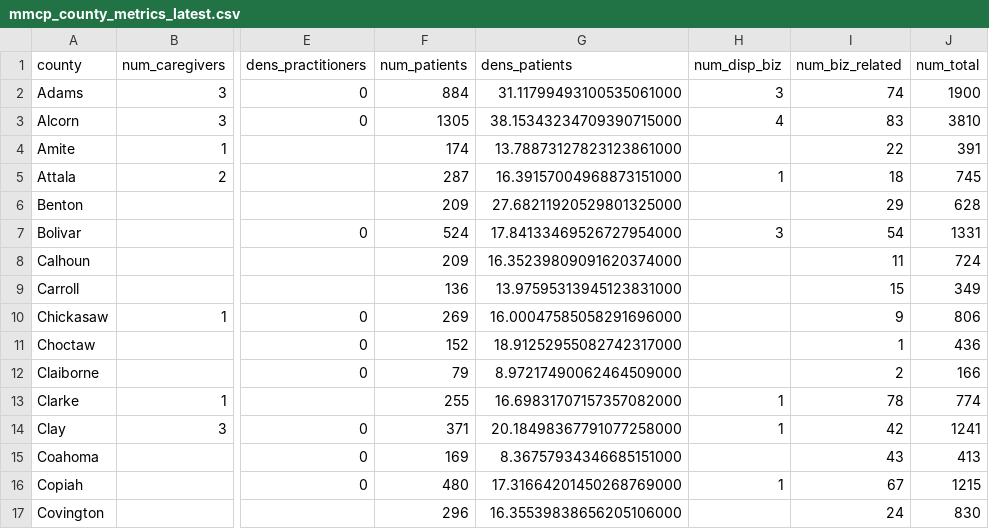
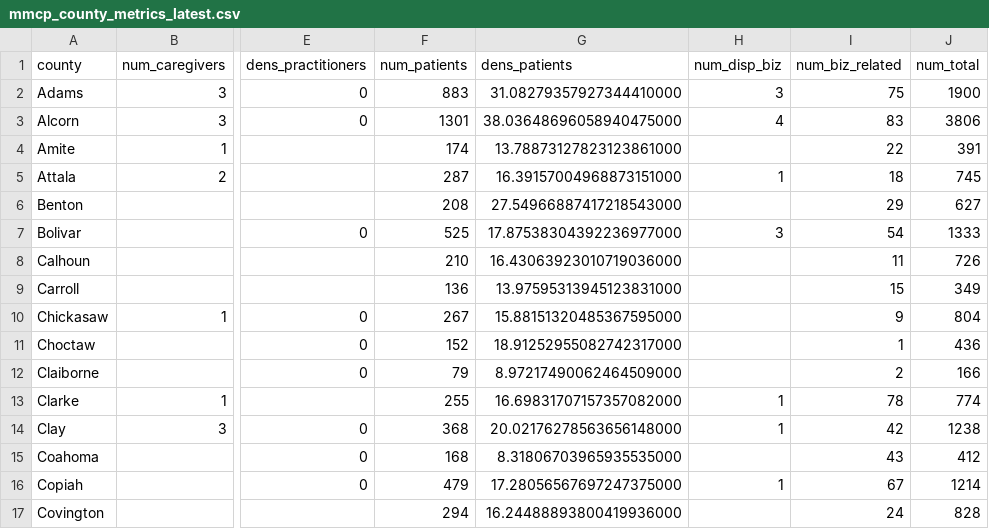
Before and after one commit to Booman008/3ma-legislative-map, a CSV file: CSV Imports/mmcp_county_metrics_latest.csv, drawn as a sheet; only a part is shown, gaps mark what is left out; the diff covers the shown part only; the diff names each change by its address in the sheet, - before the commit and + after, or states it on an @@ line.

```diff
--- a/CSV Imports/mmcp_county_metrics_latest.csv
+++ b/CSV Imports/mmcp_county_metrics_latest.csv
-F2 (num_patients): 884
+F2 (num_patients): 883
-G2 (dens_patients): 31.11799493100535061000
+G2 (dens_patients): 31.08279357927344410000
-I2 (num_biz_related): 74
+I2 (num_biz_related): 75
-F3 (num_patients): 1305
+F3 (num_patients): 1301
-G3 (dens_patients): 38.15343234709390715000
+G3 (dens_patients): 38.03648696058940475000
-J3 (num_total): 3810
+J3 (num_total): 3806
-F6 (num_patients): 209
+F6 (num_patients): 208
-G6 (dens_patients): 27.68211920529801325000
+G6 (dens_patients): 27.54966887417218543000
-J6 (num_total): 628
+J6 (num_total): 627
-F7 (num_patients): 524
+F7 (num_patients): 525
-G7 (dens_patients): 17.84133469526727954000
+G7 (dens_patients): 17.87538304392236977000
-J7 (num_total): 1331
+J7 (num_total): 1333
-F8 (num_patients): 209
+F8 (num_patients): 210
-G8 (dens_patients): 16.35239809091620374000
+G8 (dens_patients): 16.43063923010719036000
-J8 (num_total): 724
+J8 (num_total): 726
-F10 (num_patients): 269
+F10 (num_patients): 267
-G10 (dens_patients): 16.00047585058291696000
+G10 (dens_patients): 15.88151320485367595000
-J10 (num_total): 806
+J10 (num_total): 804
-F14 (num_patients): 371
+F14 (num_patients): 368
-G14 (dens_patients): 20.18498367791077258000
+G14 (dens_patients): 20.02176278563656148000
-J14 (num_total): 1241
+J14 (num_total): 1238
-F15 (num_patients): 169
+F15 (num_patients): 168
-G15 (dens_patients): 8.36757934346685151000
+G15 (dens_patients): 8.31806703965935535000
-J15 (num_total): 413
+J15 (num_total): 412
-F16 (num_patients): 480
+F16 (num_patients): 479
-G16 (dens_patients): 17.31664201450268769000
+G16 (dens_patients): 17.28056567697247375000
-J16 (num_total): 1215
+J16 (num_total): 1214
-F17 (num_patients): 296
+F17 (num_patients): 294
-G17 (dens_patients): 16.35539838656205106000
+G17 (dens_patients): 16.24488893800419936000
-J17 (num_total): 830
+J17 (num_total): 828
```
Also changed, not shown: 106 edited cells elsewhere in this file, 4 other files.
